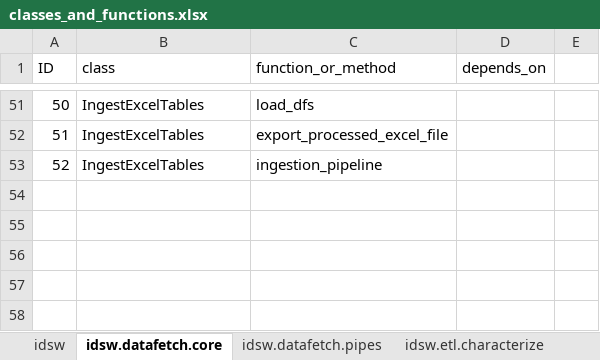
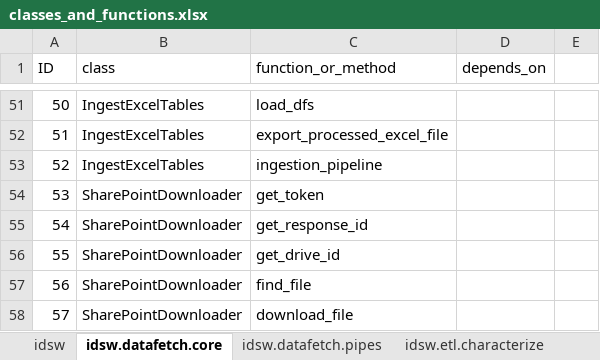
Before and after one commit to marcosoares-92/IndustrialDataScience_ETL_Workflow, an Excel workbook: idsw/classes_and_functions.xlsx, sheet idsw.datafetch.core, drawn as a sheet; only a part is shown, gaps mark what is left out; values as stored, in another font and other column widths than the file's, no borders; the diff names each change by its address in the sheet, - before the commit and + after, or states it on an @@ line.

```diff
--- a/idsw/classes_and_functions.xlsx (sheet idsw.datafetch.core)
+++ b/idsw/classes_and_functions.xlsx (sheet idsw.datafetch.core)
+row 54: 53 | SharePointDownloader | get_token
+row 55: 54 | SharePointDownloader | get_response_id
+row 56: 55 | SharePointDownloader | get_drive_id
+row 57: 56 | SharePointDownloader | find_file
+row 58: 57 | SharePointDownloader | download_file
```
Also changed, not shown: sheet idsw.modelling.nonsupervised, 6 other files.
